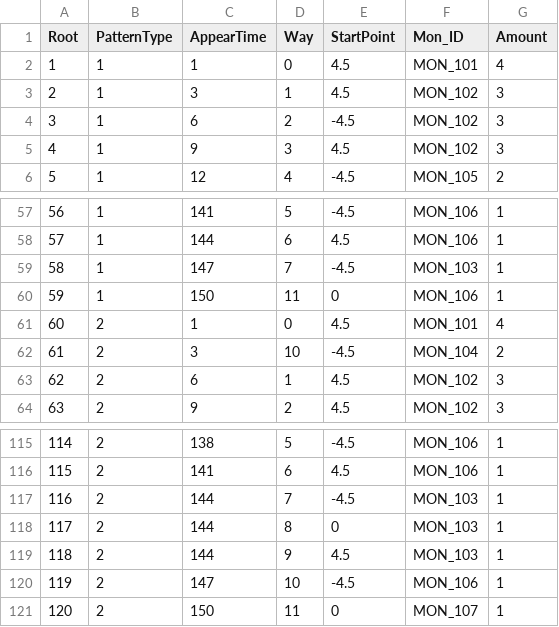
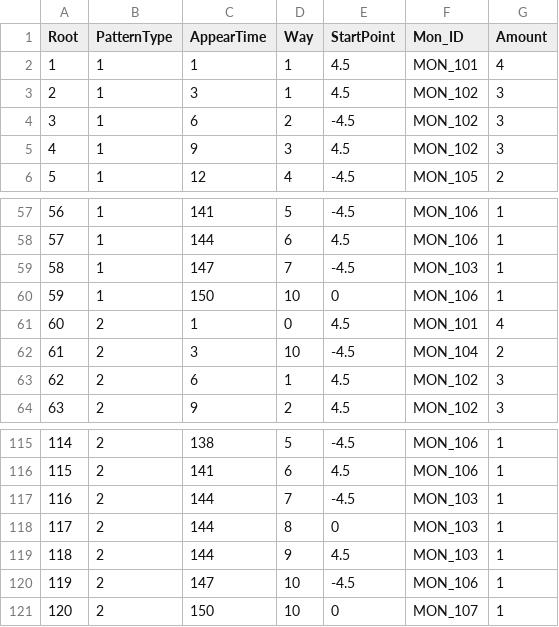
Before and after one commit to soonkookpark/MonsterFlight, a CSV file: Assets/StreamingAssets/MonsterSpawnTable.csv (was Assets/Table/Resources/MonsterSpawnTable.csv), drawn as a sheet; only a part is shown, gaps mark what is left out.

```diff
--- a/Assets/Table/Resources/MonsterSpawnTable.csv
+++ b/Assets/StreamingAssets/MonsterSpawnTable.csv
@@ -1,3 +1,3 @@
 Root,PatternType,AppearTime,Way,StartPoint,Mon_ID,Amount
-1,1,1,0,4.5,MON_101,4
+1,1,1,1,4.5,MON_101,4
 2,1,3,1,4.5,MON_102,3
@@ -59,3 +59,3 @@ Root,PatternType,AppearTime,Way,StartPoint,Mon_ID,Amount
 58,1,147,7,-4.5,MON_103,1
-59,1,150,11,0,MON_106,1
+59,1,150,10,0,MON_106,1
 60,2,1,0,4.5,MON_101,4
@@ -120,2 +120,2 @@ Root,PatternType,AppearTime,Way,StartPoint,Mon_ID,Amount
 119,2,147,10,-4.5,MON_106,1
-120,2,150,11,0,MON_107,1
+120,2,150,10,0,MON_107,1
```
Also changed, not shown: 44 other files.
